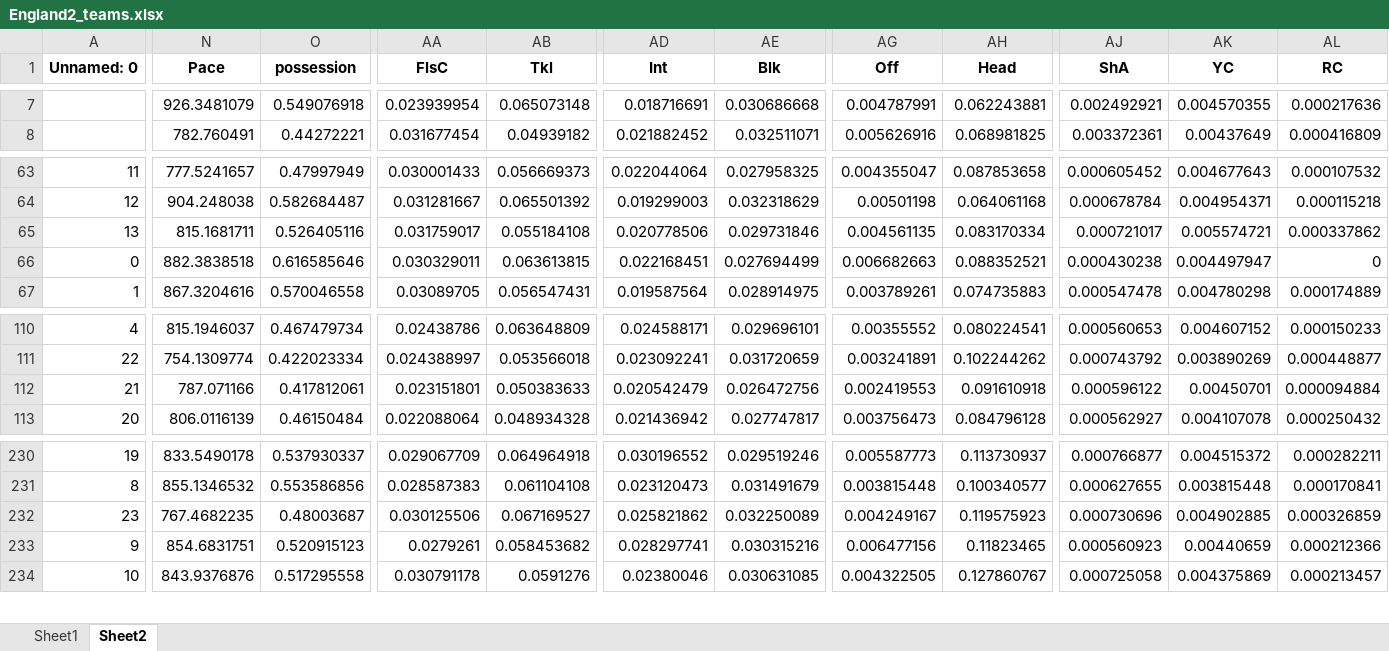
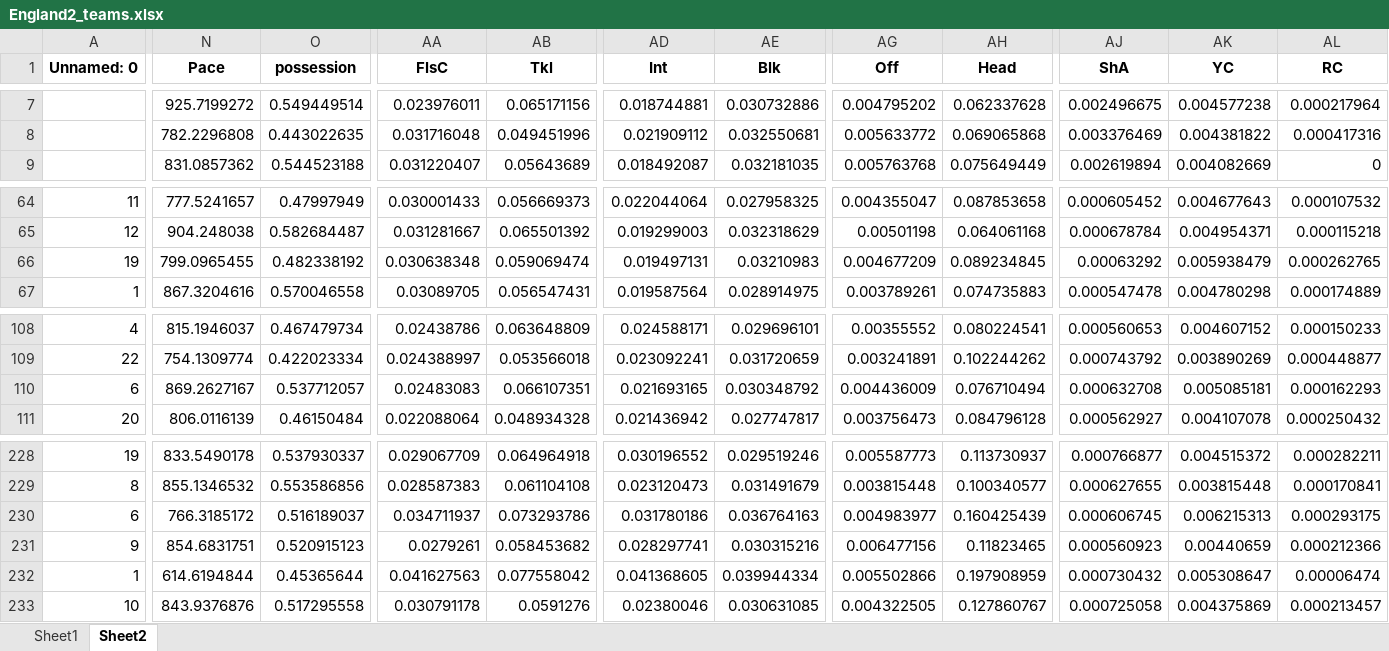
Before and after one commit to Uttam2007110/Football-Projections, an Excel workbook: whoscored/England2_teams.xlsx, sheet Sheet2, drawn as a sheet; only a part is shown, gaps mark what is left out; values as stored, in another font and other column widths than the file's, no borders; rows hold the shown columns only; the diff covers the shown part only; the diff names each change by its address in the sheet, - before the commit and + after, or states it on an @@ line.

```diff
--- a/whoscored/England2_teams.xlsx (sheet Sheet2)
+++ b/whoscored/England2_teams.xlsx (sheet Sheet2)
-N7 (Pace): 926.3481079
+N7 (Pace): 925.7199272
-O7 (possession): 0.549076918
+O7 (possession): 0.549449514
-AA7 (FlsC): 0.023939954
+AA7 (FlsC): 0.023976011
-AB7 (Tkl): 0.065073148
+AB7 (Tkl): 0.065171156
-AD7 (Int): 0.018716691
+AD7 (Int): 0.018744881
-AE7 (Blk): 0.030686668
+AE7 (Blk): 0.030732886
-AG7 (Off): 0.004787991
+AG7 (Off): 0.004795202
-AH7 (Head): 0.062243881
+AH7 (Head): 0.062337628
-AJ7 (ShA): 0.002492921
+AJ7 (ShA): 0.002496675
-AK7 (YC): 0.004570355
+AK7 (YC): 0.004577238
-AL7 (RC): 0.000217636
+AL7 (RC): 0.000217964
-N8 (Pace): 782.760491
+N8 (Pace): 782.2296808
-O8 (possession): 0.44272221
+O8 (possession): 0.443022635
-AA8 (FlsC): 0.031677454
+AA8 (FlsC): 0.031716048
-AB8 (Tkl): 0.04939182
+AB8 (Tkl): 0.049451996
-AD8 (Int): 0.021882452
+AD8 (Int): 0.021909112
-AE8 (Blk): 0.032511071
+AE8 (Blk): 0.032550681
-AG8 (Off): 0.005626916
+AG8 (Off): 0.005633772
-AH8 (Head): 0.068981825
+AH8 (Head): 0.069065868
-AJ8 (ShA): 0.003372361
+AJ8 (ShA): 0.003376469
-AK8 (YC): 0.00437649
+AK8 (YC): 0.004381822
-AL8 (RC): 0.000416809
+AL8 (RC): 0.000417316
+row 9:  | 831.0857362 | 0.544523188 | 0.031220407 | 0.05643689 | 0.018492087 | 0.032181035 | 0.005763768 | 0.075649449 | 0.002619894 | 0.004082669 | 0
@@ row 65 moved to row 55: 13 @@
@@ row 66 moved to row 54: 0 @@
@@ row 54 moved to row 66: 19 @@
@@ row 112 moved to row 121: 21 @@
@@ row 103 moved to row 110: 6 @@
@@ row 232 moved to row 221: 23 @@
@@ row 222 moved to row 230: 6 @@
@@ row 223 moved to row 232: 1 @@
```
Also changed, not shown: 1 added row, 2 removed rows, 143 moved rows and 214 edited cells elsewhere in this sheet, sheet Sheet1, whoscored/Brazil_teams.xlsx, whoscored/Spain_teams.xlsx, 6 other files.
